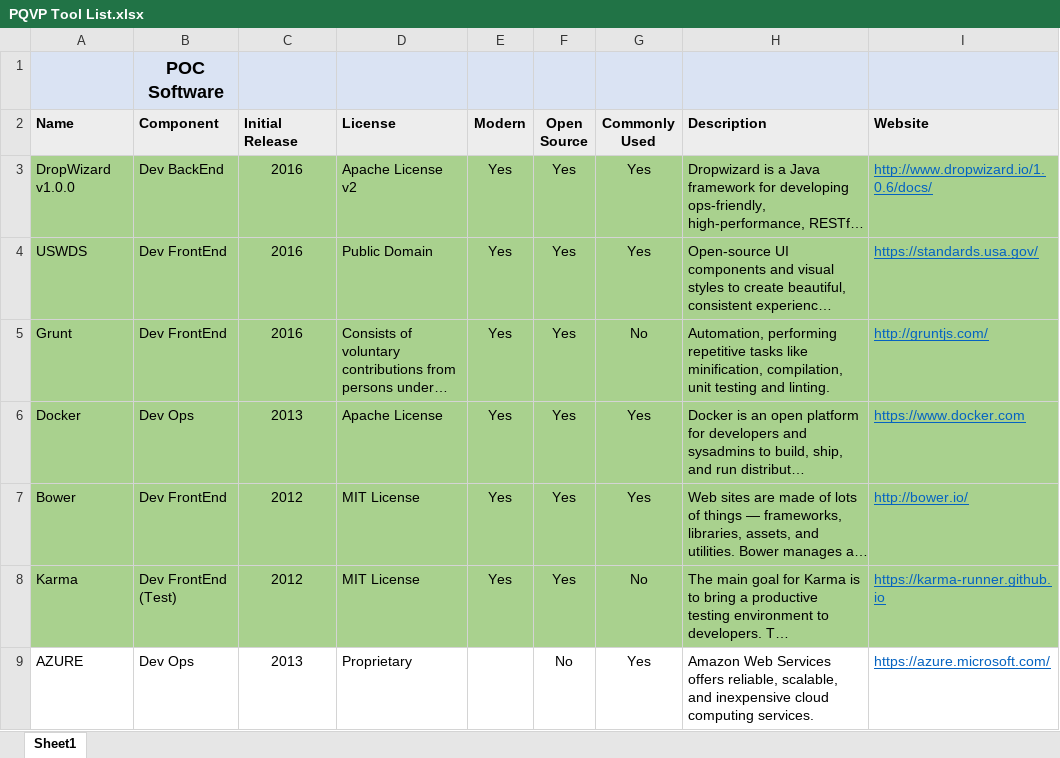
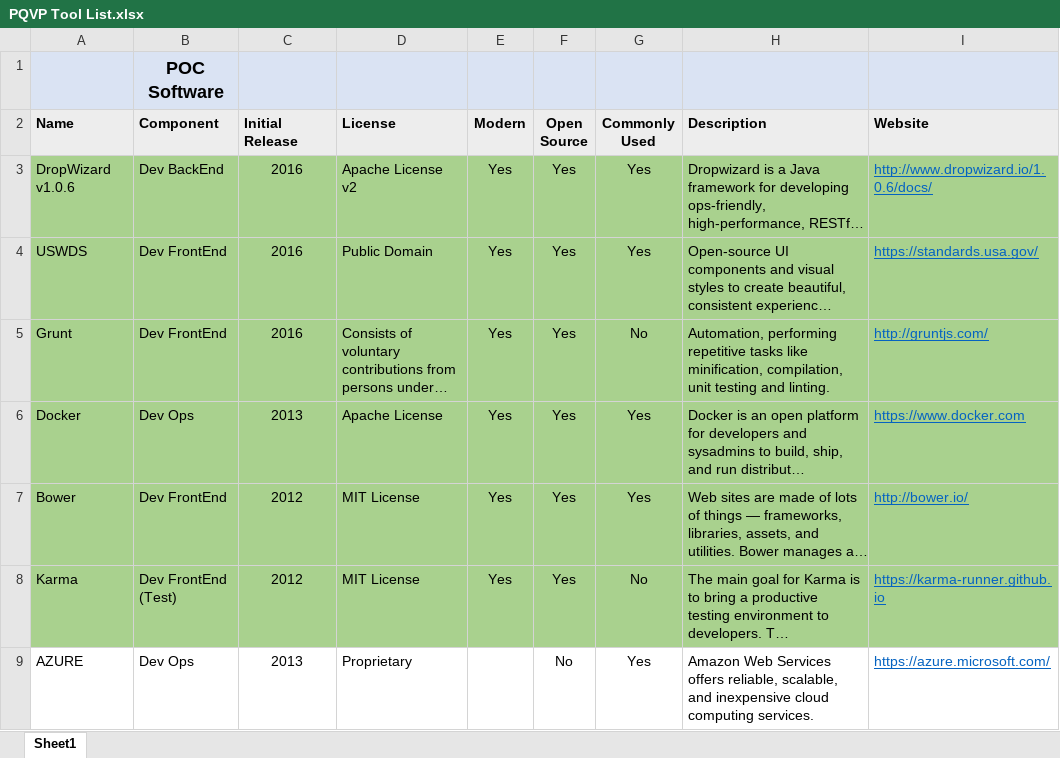
Before and after one commit to vinhboy/CGI-POC, an Excel workbook: README_Evidence/Technology/PQVP Tool List.xlsx, sheet Sheet1, drawn as a sheet; only a part is shown; long unchanged cells end in …; values as stored, in another font and other column widths than the file's, no borders; the diff names each change by its address in the sheet, - before the commit and + after, or states it on an @@ line.

Commit message:
Add files via upload

```diff
--- a/README_Evidence/Technology/PQVP Tool List.xlsx (sheet Sheet1)
+++ b/README_Evidence/Technology/PQVP Tool List.xlsx (sheet Sheet1)
-A3 (Name): DropWizard v1.0.0
+A3 (Name): DropWizard v1.0.6
```
